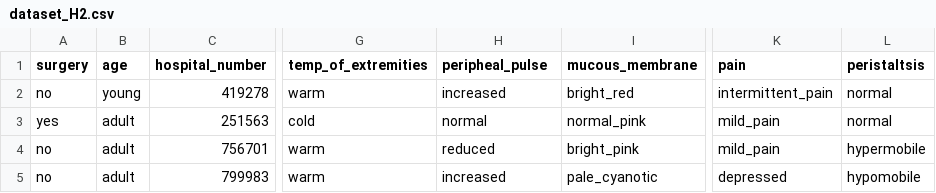
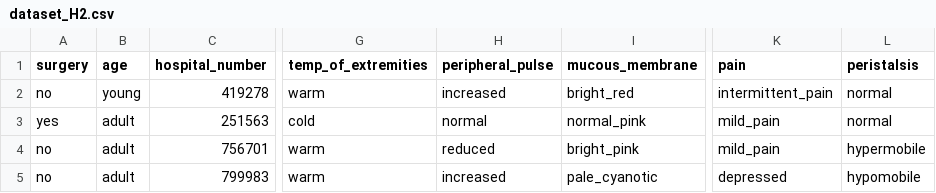
Before and after one commit to Polo9422/DS-Proyecto-2, a CSV file: dataset_H2.csv, drawn as a sheet; only a part is shown, gaps mark what is left out; the diff names each change by its address in the sheet, - before the commit and + after, or states it on an @@ line.

Commit message:
dataset_H2.csv

```diff
--- a/dataset_H2.csv
+++ b/dataset_H2.csv
-H1: peripheal_pulse
+H1: peripheral_pulse
-L1: peristaltsis
+L1: peristalsis
```
